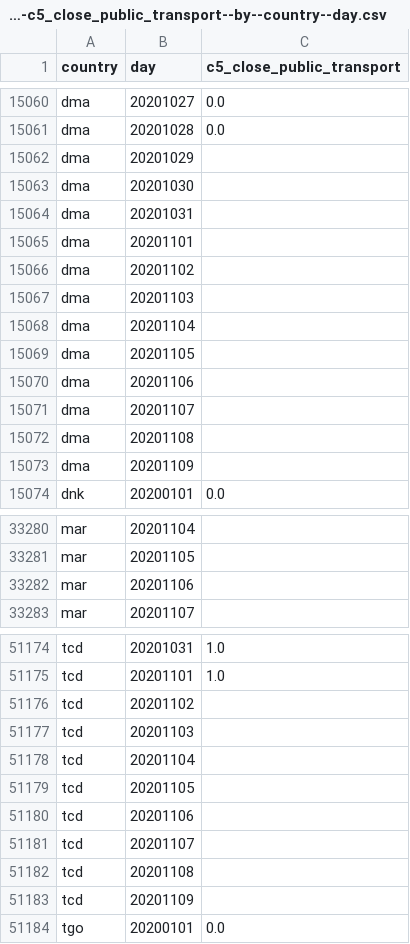
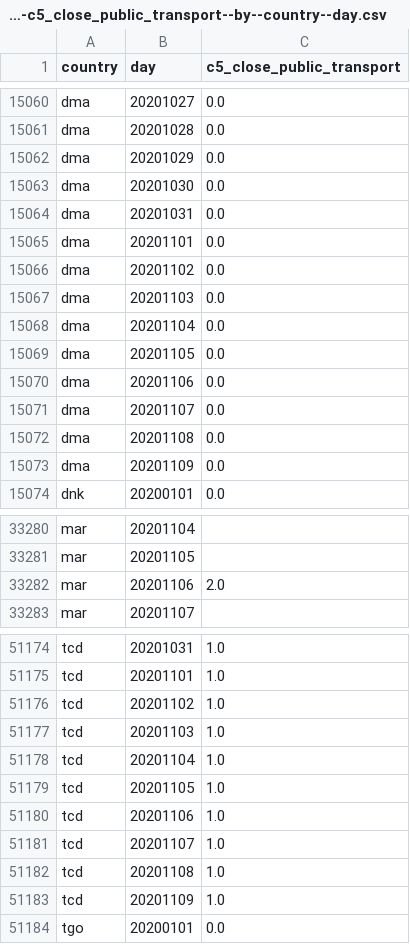
Before and after one commit to open-numbers/ddf--oxford--covid_government_response, a CSV file: ddf--datapoints--c5_close_public_transport--by--country--day.csv, drawn as a sheet; only a part is shown, gaps mark what is left out; the diff covers the shown part only.

```diff
--- a/ddf--datapoints--c5_close_public_transport--by--country--day.csv
+++ b/ddf--datapoints--c5_close_public_transport--by--country--day.csv
@@ -15061,14 +15061,14 @@ dma,20201027,0.0
 dma,20201028,0.0
-dma,20201029,
-dma,20201030,
-dma,20201031,
-dma,20201101,
-dma,20201102,
-dma,20201103,
-dma,20201104,
-dma,20201105,
-dma,20201106,
-dma,20201107,
-dma,20201108,
-dma,20201109,
+dma,20201029,0.0
+dma,20201030,0.0
+dma,20201031,0.0
+dma,20201101,0.0
+dma,20201102,0.0
+dma,20201103,0.0
+dma,20201104,0.0
+dma,20201105,0.0
+dma,20201106,0.0
+dma,20201107,0.0
+dma,20201108,0.0
+dma,20201109,0.0
 dnk,20200101,0.0
@@ -33281,3 +33281,3 @@ mar,20201104,
 mar,20201105,
-mar,20201106,
+mar,20201106,2.0
 mar,20201107,
@@ -51175,10 +51175,10 @@ tcd,20201031,1.0
 tcd,20201101,1.0
-tcd,20201102,
-tcd,20201103,
-tcd,20201104,
-tcd,20201105,
-tcd,20201106,
-tcd,20201107,
-tcd,20201108,
-tcd,20201109,
+tcd,20201102,1.0
+tcd,20201103,1.0
+tcd,20201104,1.0
+tcd,20201105,1.0
+tcd,20201106,1.0
+tcd,20201107,1.0
+tcd,20201108,1.0
+tcd,20201109,1.0
 tgo,20200101,0.0
```
Also changed, not shown: 28 edited cells elsewhere in this file, ddf--datapoints--e1_income_support--by--country--day.csv, ddf--datapoints--e2_debt_contract_relief--by--country--day.csv, 36 other files.
